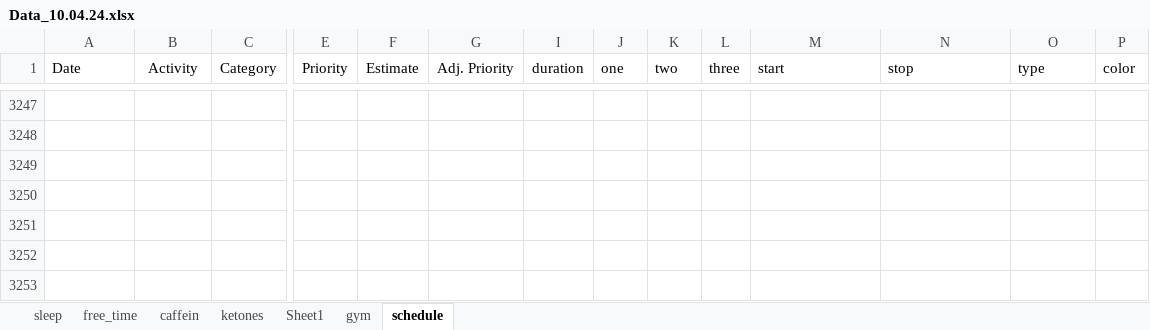
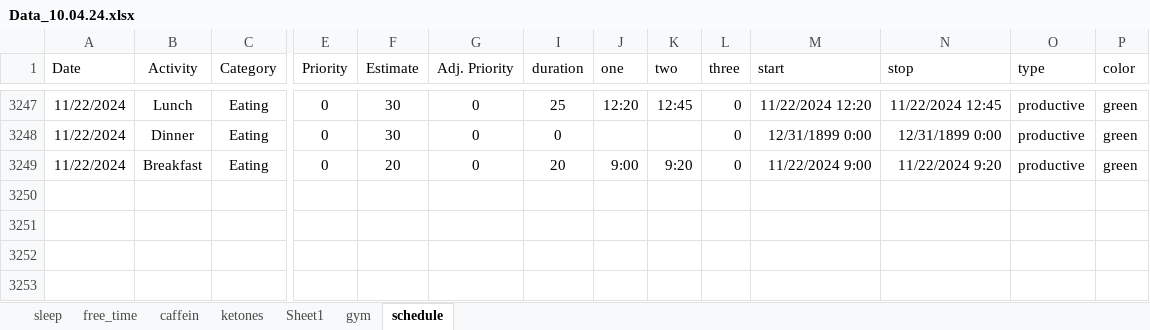
Before and after one commit to chris-kremer/dashapp, an Excel workbook: Data_10.04.24.xlsx, sheet schedule, drawn as a sheet; only a part is shown, gaps mark what is left out; the shorter side is filled out with more unchanged rows; values as stored, in another font and other column widths than the file's, no borders; conditional formats not drawn; removed rows and columns are numbered as before the commit, all else as after; rows hold the shown columns only; the diff covers the shown part only; the diff names each change by its address in the sheet, - before the commit and + after, or states it on an @@ line.

```diff
--- a/Data_10.04.24.xlsx (sheet schedule)
+++ b/Data_10.04.24.xlsx (sheet schedule)
-row 3247: (empty)
+row 3247: 11/22/2024 | Lunch | Eating | 0 | 30 | 0 | 25 | 12:20 | 12:45 | 0 | 11/22/2024 12:20 | 11/22/2024 12:45 | productive | green
-row 3248: (empty)
+row 3248: 11/22/2024 | Dinner | Eating | 0 | 30 | 0 | 0 |  |  | 0 | 12/31/1899 0:00 | 12/31/1899 0:00 | productive | green
-row 3249: (empty)
+row 3249: 11/22/2024 | Breakfast | Eating | 0 | 20 | 0 | 20 | 9:00 | 9:20 | 0 | 11/22/2024 9:00 | 11/22/2024 9:20 | productive | green
-row 3250: (empty)
-row 3251: (empty)
```
Also changed, not shown: 549 edited cells elsewhere in this sheet.
